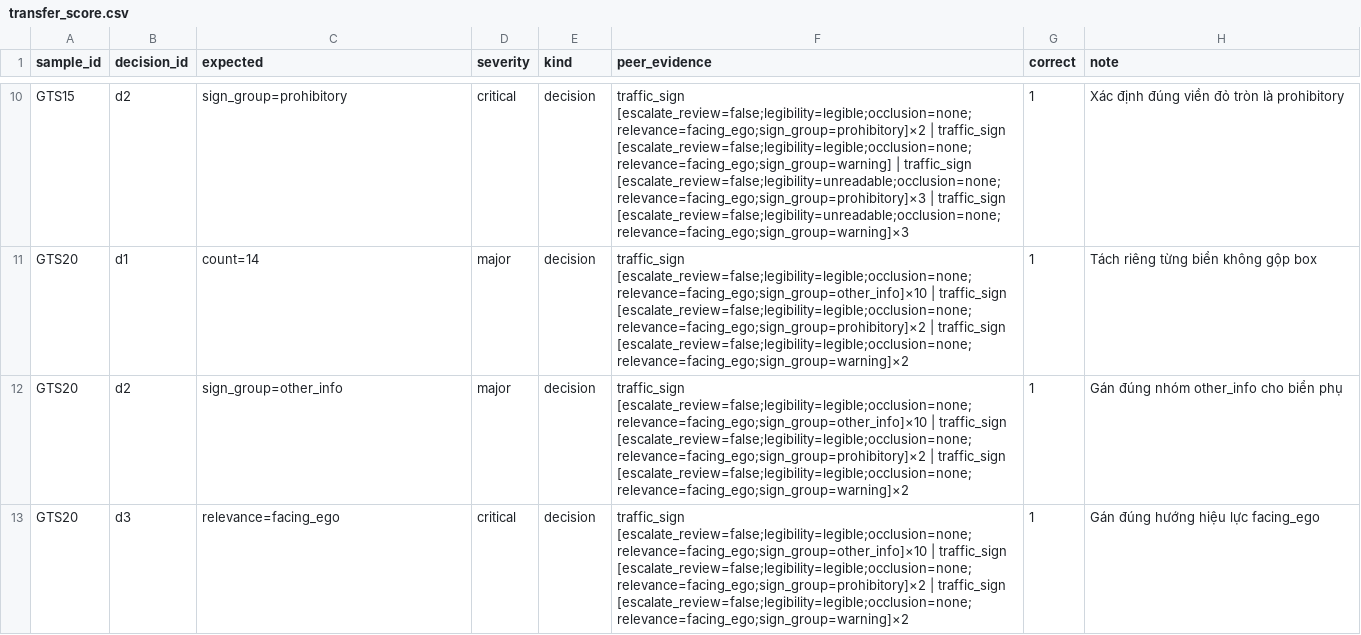
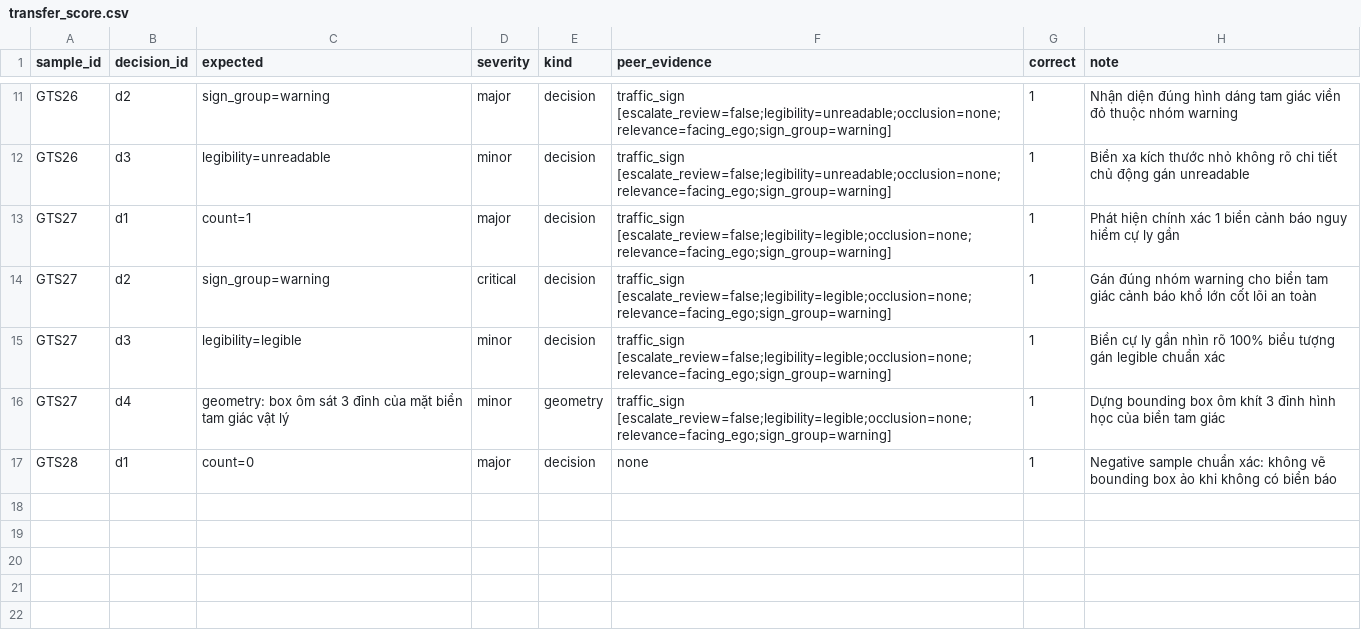
Before and after one commit to HaiPH1/K4-L2-DAY09-PhamHuuHai-2A202602098-RoadElements, a CSV file: guideline-challenge/project/07_blind_handoff/transfer_score.csv, drawn as a sheet; only a part is shown, gaps mark what is left out; addresses are those after the commit; the diff covers the shown part only; the diff names each change by its address in the sheet, - before the commit and + after, or states it on an @@ line.

Commit message:
feat(blind-handoff): update peer scoring and GTS for team01_blind

```diff
--- a/guideline-challenge/project/07_blind_handoff/transfer_score.csv
+++ b/guideline-challenge/project/07_blind_handoff/transfer_score.csv
-A11 (sample_id): GTS15
+A11 (sample_id): GTS26
-C11 (expected): sign_group=prohibitory
+C11 (expected): sign_group=warning
-D11 (severity): critical
+D11 (severity): major
-F11 (peer_evidence): traffic_sign [escalate_review=false;legibility=legible;occlusion=none;relevance=facing_ego;sign_group=prohibitory]×2 | traffic_sign [escalate_review=false;legibility=legible;occlusion=none;relevance=facing_ego;sign_group=warning] | traffic_sign [escalate_review=false;legibility=unreadable;occlusion=none;relevance=facing_ego;sign_group=prohibitory]×3 | traffic_sign [escalate_review=false;legibility=unreadable;occlusion=none;relevance=facing_ego;sign_group=warning]×3
+F11 (peer_evidence): traffic_sign [escalate_review=false;legibility=unreadable;occlusion=none;relevance=facing_ego;sign_group=warning]
-H11 (note): Xác định đúng viền đỏ tròn là prohibitory
+H11 (note): Nhận diện đúng hình dáng tam giác viền đỏ thuộc nhóm warning
+row 12: GTS26 | d3 | legibility=unreadable | minor | decision | traffic_sign [escalate_review=false;legibility=unreadable;occlusion=none;relevance=facing_ego;sign_group=warning] | 1 | Biển xa kích thước nhỏ không rõ chi tiết chủ động gán unreadable
-A13:A15 (sample_id): GTS20
+A13:A15 (sample_id): GTS27
-C13 (expected): count=14
+C13 (expected): count=1
-F13:F15 (peer_evidence): traffic_sign [escalate_review=false;legibility=legible;occlusion=none;relevance=facing_ego;sign_group=other_info]×10 | traffic_sign [escalate_review=false;legibility=legible;occlusion=none;relevance=facing_ego;sign_group=prohibitory]×2 | traffic_sign [escalate_review=false;legibility=legible;occlusion=none;relevance=facing_ego;sign_group=warning]×2
+F13:F15 (peer_evidence): traffic_sign [escalate_review=false;legibility=legible;occlusion=none;relevance=facing_ego;sign_group=warning]
-H13 (note): Tách riêng từng biển không gộp box
+H13 (note): Phát hiện chính xác 1 biển cảnh báo nguy hiểm cự ly gần
-C14 (expected): sign_group=other_info
+C14 (expected): sign_group=warning
-D14 (severity): major
+D14 (severity): critical
-H14 (note): …đúng nhóm other_info cho biển phụ
+H14 (note): …đúng nhóm warning cho biển tam giác cảnh báo khổ lớn cốt lõi an toàn
-C15 (expected): relevance=facing_ego
+C15 (expected): legibility=legible
-D15 (severity): critical
+D15 (severity): minor
-H15 (note): Gán đúng hướng hiệu lực facing_ego
+H15 (note): Biển cự ly gần nhìn rõ 100% biểu tượng gán legible chuẩn xác
+row 16: GTS27 | d4 | geometry: box ôm sát 3 đỉnh của mặt biển tam giác vật lý | minor | geometry | traffic_sign [escalate_review=false;legibility=legible;occlusion=none;relevance=facing_ego;sign_group=warning] | 1 | Dựng bounding box ôm khít 3 đỉnh hình học của biển tam giác
+row 17: GTS28 | d1 | count=0 | major | decision | none | 1 | Negative sample chuẩn xác: không vẽ bounding box ảo khi không có biển báo
```
Also changed, not shown: 1 added row and 35 edited cells elsewhere in this file, 3 other files.
